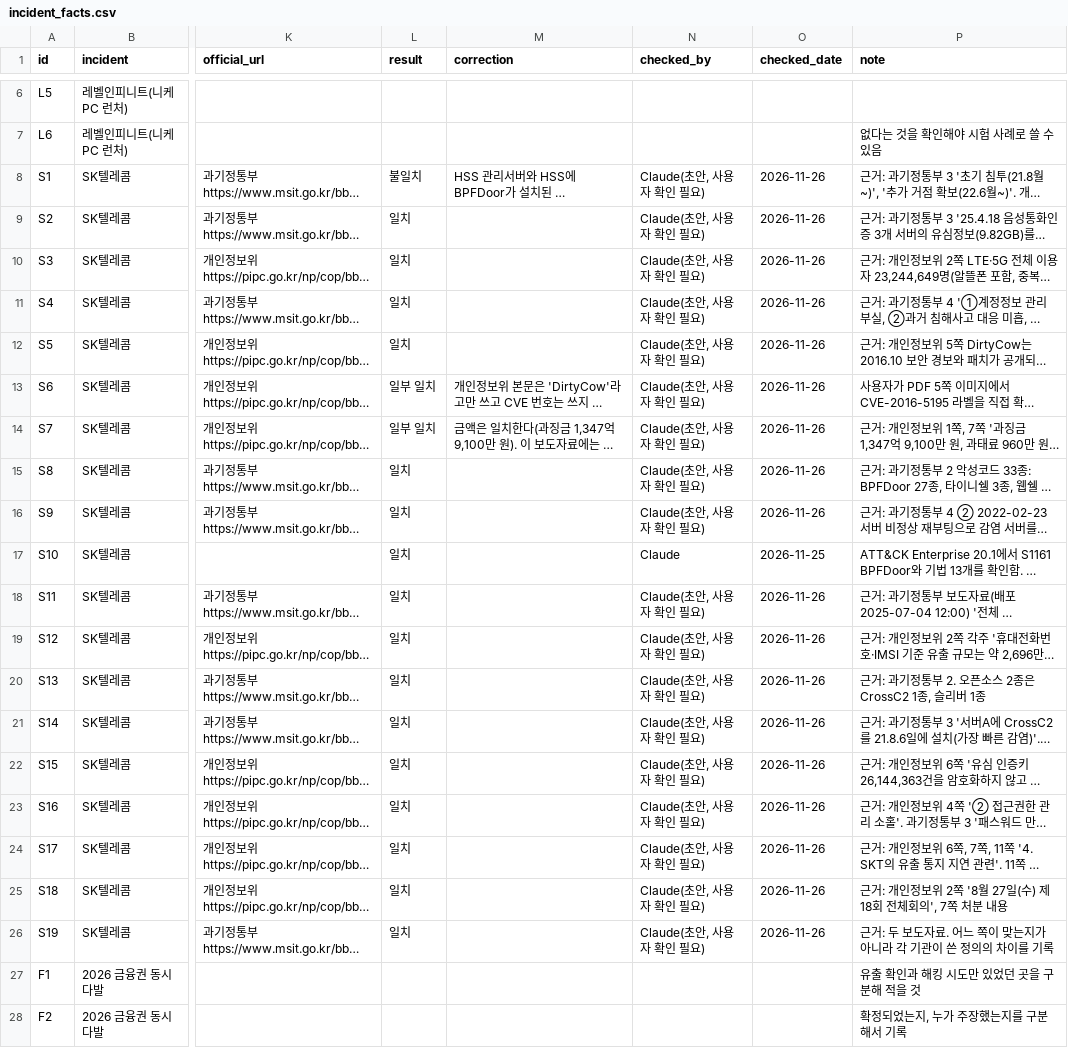
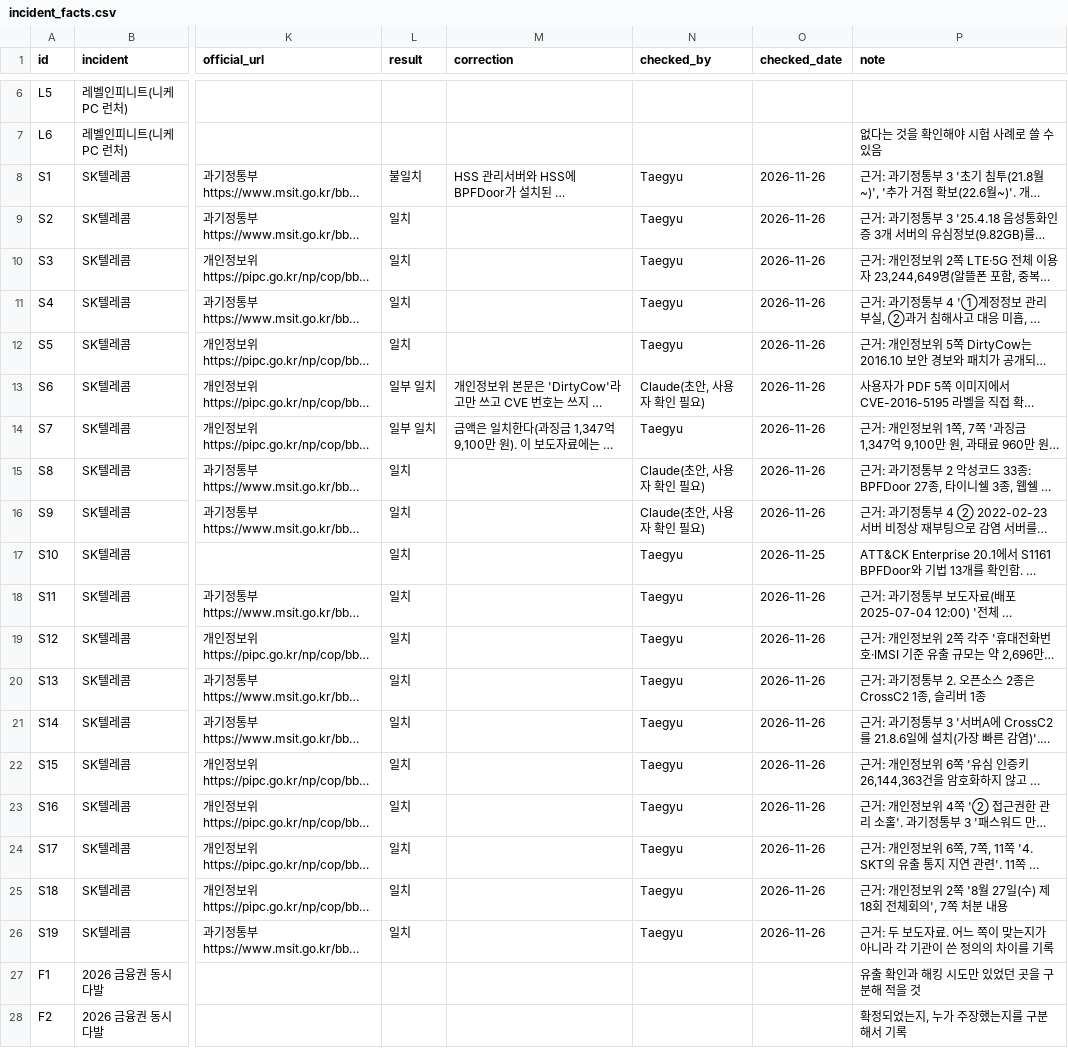
Before and after one commit to KU-CS-HTG/HTG_KnowledgeGraph_Project, a CSV file: security_kg/fact_check/incident_facts.csv, drawn as a sheet; only a part is shown, gaps mark what is left out; long unchanged cells end in …; the diff names each change by its address in the sheet, - before the commit and + after, or states it on an @@ line.

Commit message:
incident_fact 수정

```diff
--- a/security_kg/fact_check/incident_facts.csv
+++ b/security_kg/fact_check/incident_facts.csv
-N8:N12 (checked_by): Claude(초안, 사용자 확인 필요)
+N8:N12 (checked_by): Taegyu
-N14 (checked_by): Claude(초안, 사용자 확인 필요)
+N14 (checked_by): Taegyu
-N17 (checked_by): Claude
+N17 (checked_by): Taegyu
-N18:N26 (checked_by): Claude(초안, 사용자 확인 필요)
+N18:N26 (checked_by): Taegyu
```
